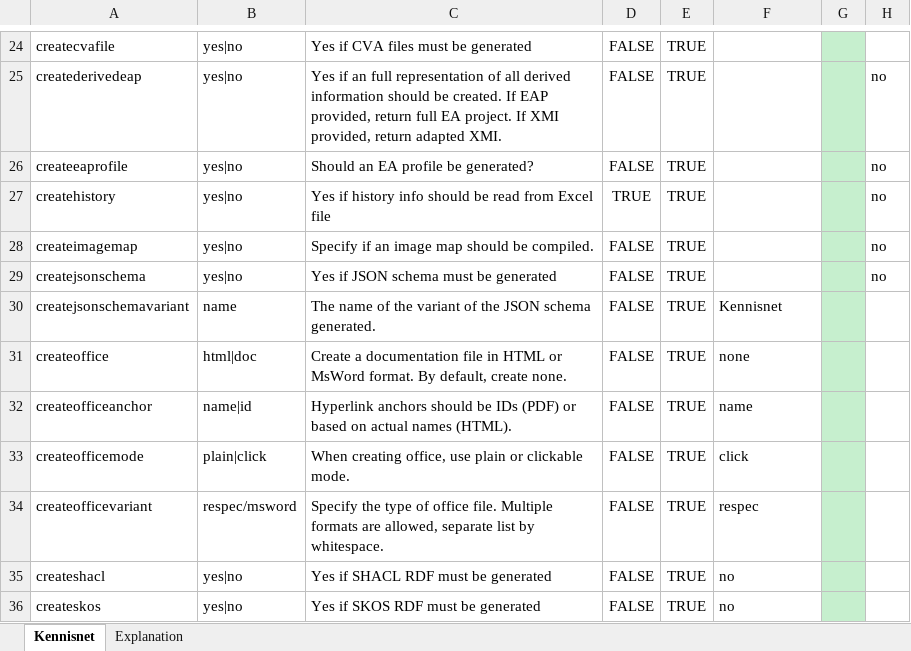
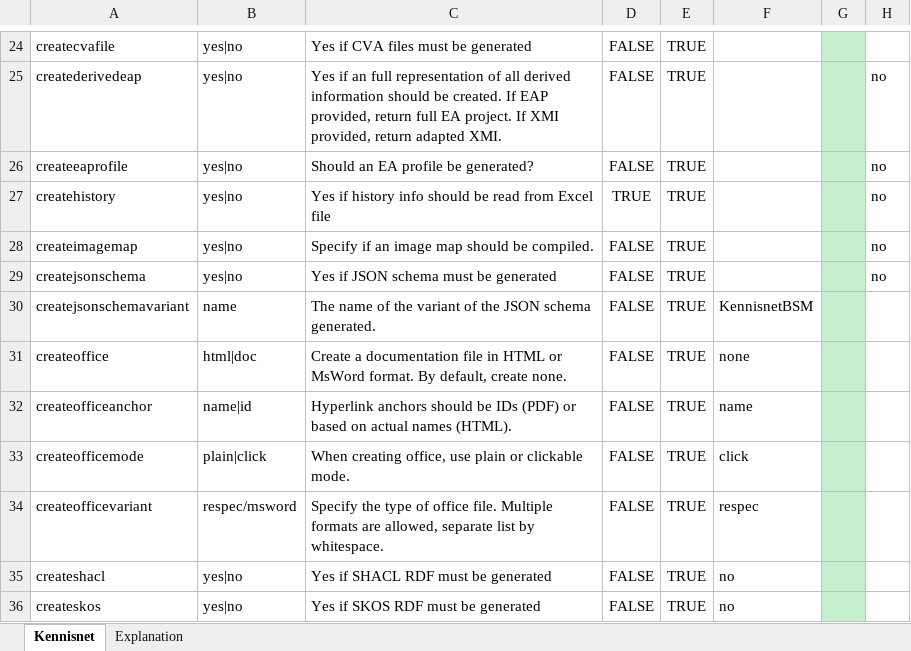
Before and after one commit to Imvertor/Imvertor-Maven, an Excel workbook: src/main/resources/input/Kennisnet/props/Kennisnet.xlsx, sheet Kennisnet, drawn as a sheet; only a part is shown, gaps mark what is left out; values as stored, in another font and other column widths than the file's, no borders; the diff names each change by its address in the sheet, - before the commit and + after, or states it on an @@ line.

Commit message:
Kennisnet: createjsonschemavariant = KennisnetBSM ingesteld

```diff
--- a/src/main/resources/input/Kennisnet/props/Kennisnet.xlsx (sheet Kennisnet)
+++ b/src/main/resources/input/Kennisnet/props/Kennisnet.xlsx (sheet Kennisnet)
-F30: Kennisnet
+F30: KennisnetBSM
```
